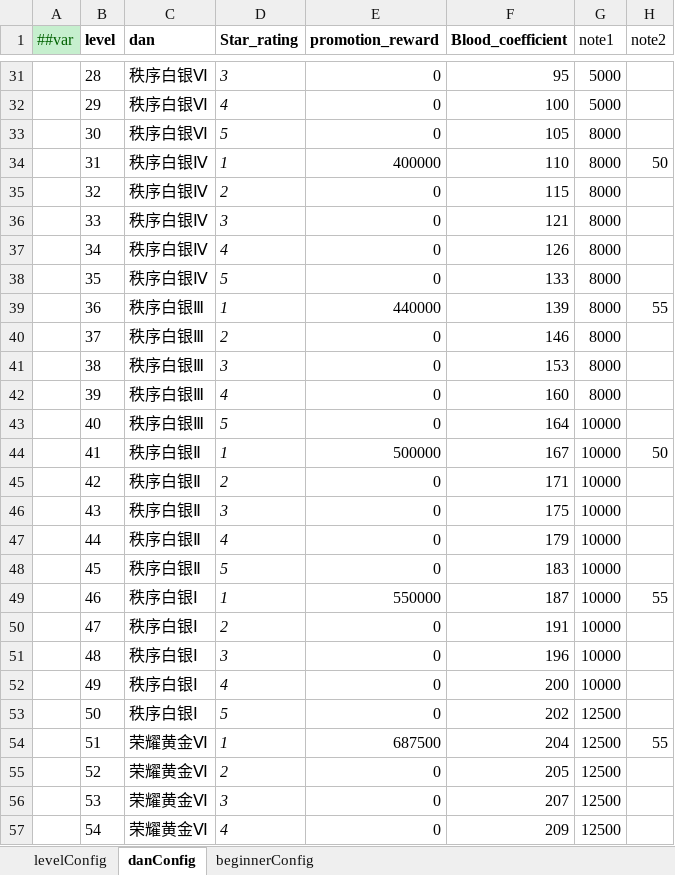
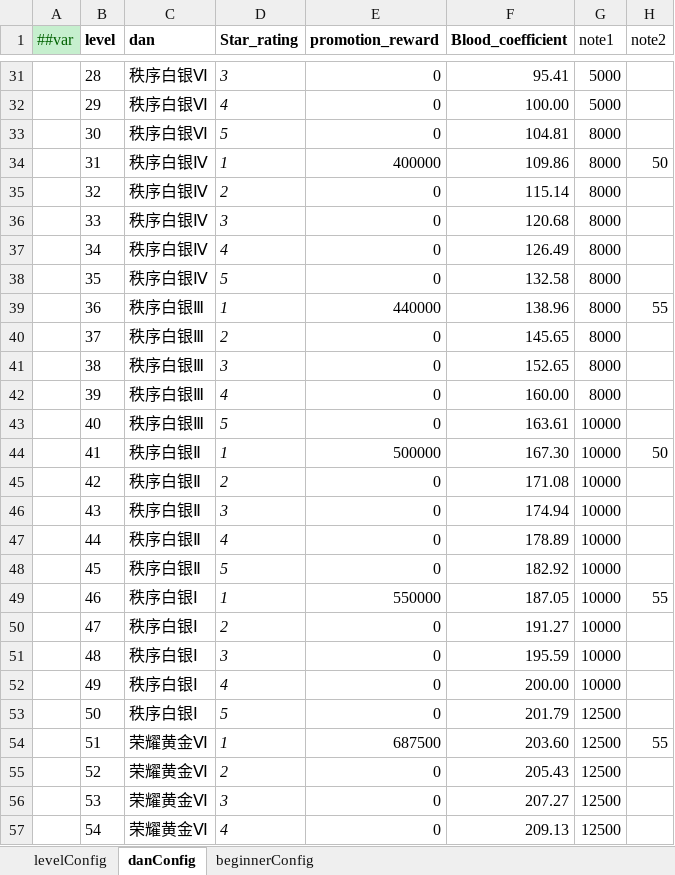
Before and after one commit to MaxiaoKui-Name/HitZombies, an Excel workbook: Luban/MiniTemplate/Datas/levelConfignew.xlsx, sheet danConfig, drawn as a sheet; only a part is shown, gaps mark what is left out; values as stored, in another font and other column widths than the file's, no borders; the diff covers the shown part only; the diff names each change by its address in the sheet, - before the commit and + after, or states it on an @@ line.

```diff
--- a/Luban/MiniTemplate/Datas/levelConfignew.xlsx (sheet danConfig)
+++ b/Luban/MiniTemplate/Datas/levelConfignew.xlsx (sheet danConfig)
-F31 (Blood_coefficient): 95
+F31 (Blood_coefficient): 95.41
-F32 (Blood_coefficient): 100
+F32 (Blood_coefficient): 100.00
-F33 (Blood_coefficient): 105
+F33 (Blood_coefficient): 104.81
-F34 (Blood_coefficient): 110
+F34 (Blood_coefficient): 109.86
-F35 (Blood_coefficient): 115
+F35 (Blood_coefficient): 115.14
-F36 (Blood_coefficient): 121
+F36 (Blood_coefficient): 120.68
-F37 (Blood_coefficient): 126
+F37 (Blood_coefficient): 126.49
-F38 (Blood_coefficient): 133
+F38 (Blood_coefficient): 132.58
-F39 (Blood_coefficient): 139
+F39 (Blood_coefficient): 138.96
-F40 (Blood_coefficient): 146
+F40 (Blood_coefficient): 145.65
-F41 (Blood_coefficient): 153
+F41 (Blood_coefficient): 152.65
-F42 (Blood_coefficient): 160
+F42 (Blood_coefficient): 160.00
-F43 (Blood_coefficient): 164
+F43 (Blood_coefficient): 163.61
-F44 (Blood_coefficient): 167
+F44 (Blood_coefficient): 167.30
-F45 (Blood_coefficient): 171
+F45 (Blood_coefficient): 171.08
-F46 (Blood_coefficient): 175
+F46 (Blood_coefficient): 174.94
-F47 (Blood_coefficient): 179
+F47 (Blood_coefficient): 178.89
-F48 (Blood_coefficient): 183
+F48 (Blood_coefficient): 182.92
-F49 (Blood_coefficient): 187
+F49 (Blood_coefficient): 187.05
-F50 (Blood_coefficient): 191
+F50 (Blood_coefficient): 191.27
-F51 (Blood_coefficient): 196
+F51 (Blood_coefficient): 195.59
-F52 (Blood_coefficient): 200
+F52 (Blood_coefficient): 200.00
-F53 (Blood_coefficient): 202
+F53 (Blood_coefficient): 201.79
-F54 (Blood_coefficient): 204
+F54 (Blood_coefficient): 203.60
-F55 (Blood_coefficient): 205
+F55 (Blood_coefficient): 205.43
-F56 (Blood_coefficient): 207
+F56 (Blood_coefficient): 207.27
-F57 (Blood_coefficient): 209
+F57 (Blood_coefficient): 209.13
```
Also changed, not shown: 287 edited cells elsewhere in this sheet, sheet beginnerConfig, 21 other files.
